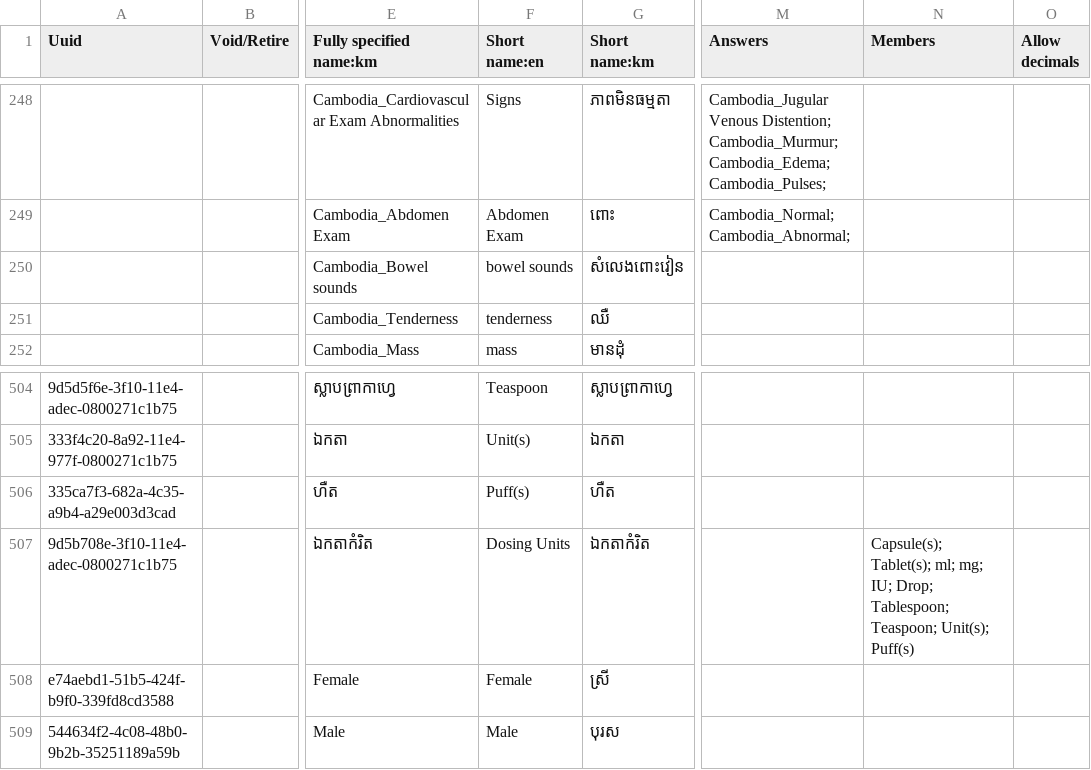
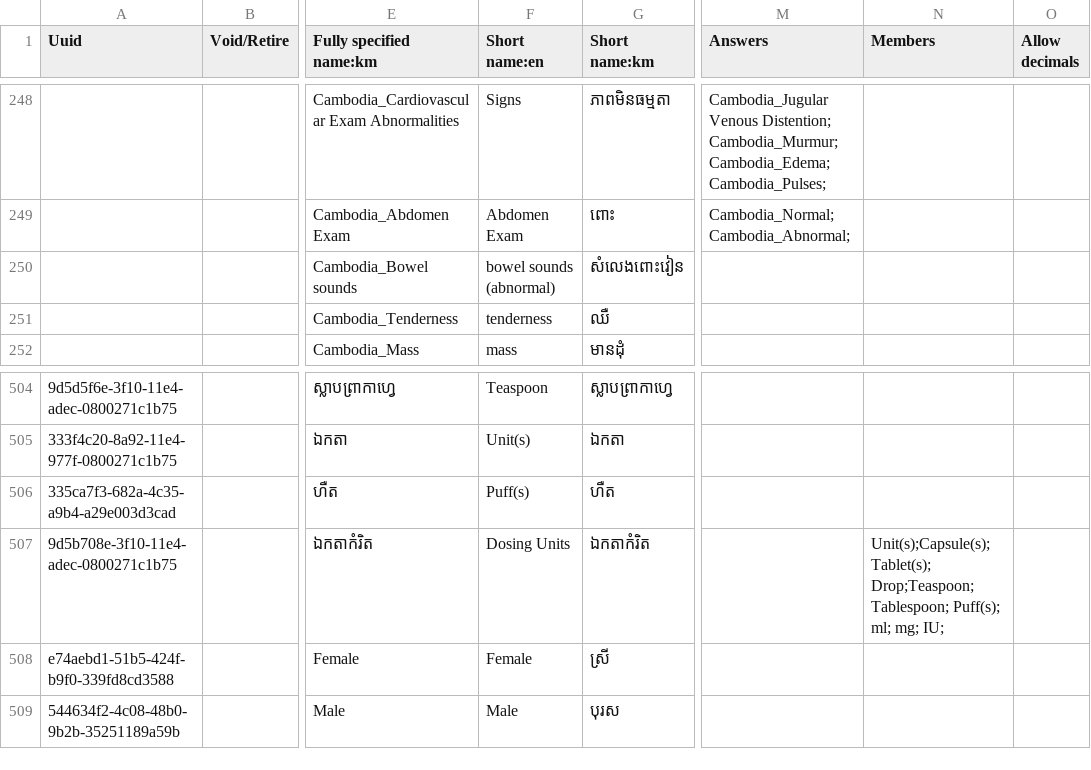
Before and after one commit to rbuisson/openmrs-config-omrs2018, a CSV file: configuration/concepts/concepts.csv, drawn as a sheet; only a part is shown, gaps mark what is left out; the diff names each change by its address in the sheet, - before the commit and + after, or states it on an @@ line.

Commit message:
TLC-28: Automate route selection from dosage form, added new dosage forms
	modified:   configuration/concepts/concept_drugs.csv
	modified:   configuration/concepts/concepts.csv
	modified:   configuration/drugs/drugs.csv

```diff
--- a/configuration/concepts/concepts.csv
+++ b/configuration/concepts/concepts.csv
-F250 (Short name:en): bowel sounds
+F250 (Short name:en): bowel sounds (abnormal)
-N507 (Members): Capsule(s); Tablet(s); ml; mg; IU; Drop; Tablespoon; Teaspoon; Unit(s); Puff(s)
+N507 (Members): Unit(s);Capsule(s); Tablet(s); Drop;Teaspoon; Tablespoon; Puff(s); ml; mg; IU;
```
Also changed, not shown: configuration/concepts/concept_drugs.csv, configuration/drugs/drugs.csv.
